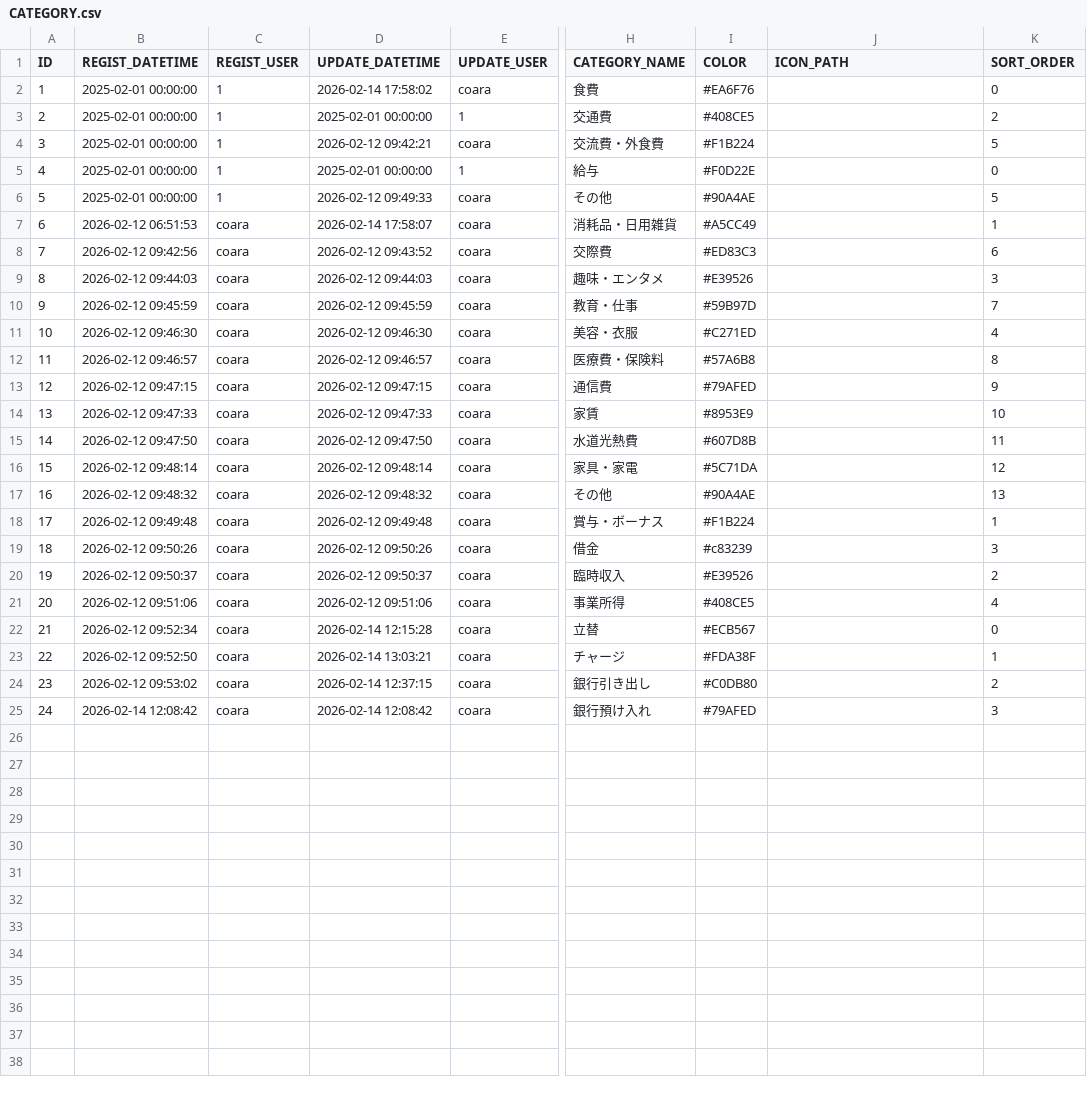
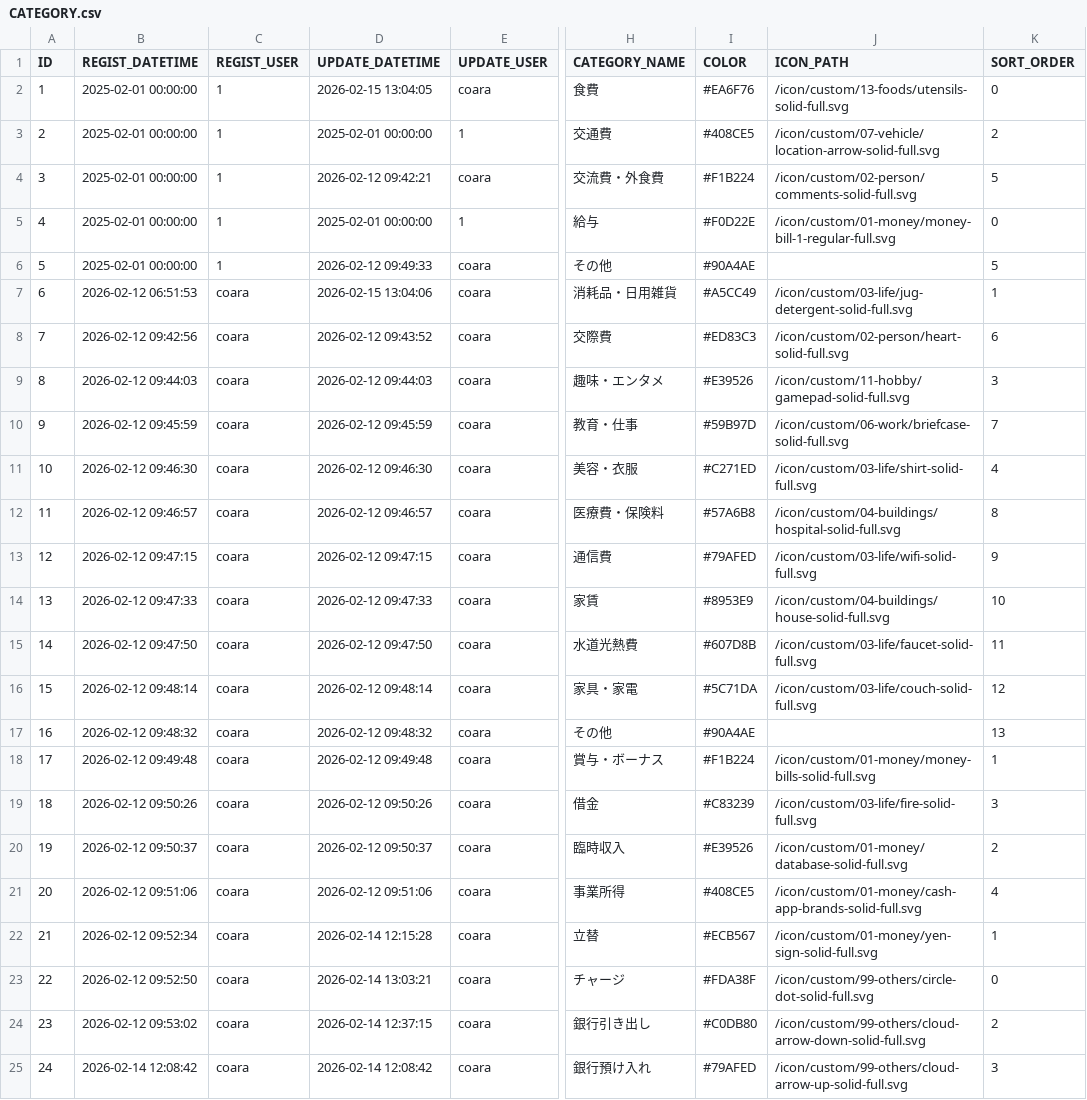
Before and after one commit to ProGTST/LifePlanApp, a CSV file: public/data/CATEGORY.csv, drawn as a sheet; only a part is shown, gaps mark what is left out; the diff names each change by its address in the sheet, - before the commit and + after, or states it on an @@ line.

```diff
--- a/public/data/CATEGORY.csv
+++ b/public/data/CATEGORY.csv
-D2 (UPDATE_DATETIME): 2026-02-14 17:58:02
+D2 (UPDATE_DATETIME): 2026-02-15 13:04:05
-J2 (ICON_PATH): (empty)
+J2 (ICON_PATH): /icon/custom/13-foods/utensils-solid-full.svg
-J3 (ICON_PATH): (empty)
+J3 (ICON_PATH): /icon/custom/07-vehicle/location-arrow-solid-full.svg
-J4 (ICON_PATH): (empty)
+J4 (ICON_PATH): /icon/custom/02-person/comments-solid-full.svg
-J5 (ICON_PATH): (empty)
+J5 (ICON_PATH): /icon/custom/01-money/money-bill-1-regular-full.svg
-D7 (UPDATE_DATETIME): 2026-02-14 17:58:07
+D7 (UPDATE_DATETIME): 2026-02-15 13:04:06
-J7 (ICON_PATH): (empty)
+J7 (ICON_PATH): /icon/custom/03-life/jug-detergent-solid-full.svg
-J8 (ICON_PATH): (empty)
+J8 (ICON_PATH): /icon/custom/02-person/heart-solid-full.svg
-J9 (ICON_PATH): (empty)
+J9 (ICON_PATH): /icon/custom/11-hobby/gamepad-solid-full.svg
-J10 (ICON_PATH): (empty)
+J10 (ICON_PATH): /icon/custom/06-work/briefcase-solid-full.svg
-J11 (ICON_PATH): (empty)
+J11 (ICON_PATH): /icon/custom/03-life/shirt-solid-full.svg
-J12 (ICON_PATH): (empty)
+J12 (ICON_PATH): /icon/custom/04-buildings/hospital-solid-full.svg
-J13 (ICON_PATH): (empty)
+J13 (ICON_PATH): /icon/custom/03-life/wifi-solid-full.svg
-J14 (ICON_PATH): (empty)
+J14 (ICON_PATH): /icon/custom/04-buildings/house-solid-full.svg
-J15 (ICON_PATH): (empty)
+J15 (ICON_PATH): /icon/custom/03-life/faucet-solid-full.svg
-J16 (ICON_PATH): (empty)
+J16 (ICON_PATH): /icon/custom/03-life/couch-solid-full.svg
-J18 (ICON_PATH): (empty)
+J18 (ICON_PATH): /icon/custom/01-money/money-bills-solid-full.svg
-I19 (COLOR): #c83239
+I19 (COLOR): #C83239
-J19 (ICON_PATH): (empty)
+J19 (ICON_PATH): /icon/custom/03-life/fire-solid-full.svg
-J20 (ICON_PATH): (empty)
+J20 (ICON_PATH): /icon/custom/01-money/database-solid-full.svg
-J21 (ICON_PATH): (empty)
+J21 (ICON_PATH): /icon/custom/01-money/cash-app-brands-solid-full.svg
-J22 (ICON_PATH): (empty)
+J22 (ICON_PATH): /icon/custom/01-money/yen-sign-solid-full.svg
-K22 (SORT_ORDER): 0
+K22 (SORT_ORDER): 1
-J23 (ICON_PATH): (empty)
+J23 (ICON_PATH): /icon/custom/99-others/circle-dot-solid-full.svg
-K23 (SORT_ORDER): 1
+K23 (SORT_ORDER): 0
-J24 (ICON_PATH): (empty)
+J24 (ICON_PATH): /icon/custom/99-others/cloud-arrow-down-solid-full.svg
-J25 (ICON_PATH): (empty)
+J25 (ICON_PATH): /icon/custom/99-others/cloud-arrow-up-solid-full.svg
```
Also changed, not shown: public/data/ACCOUNT.csv, 5 other files.
